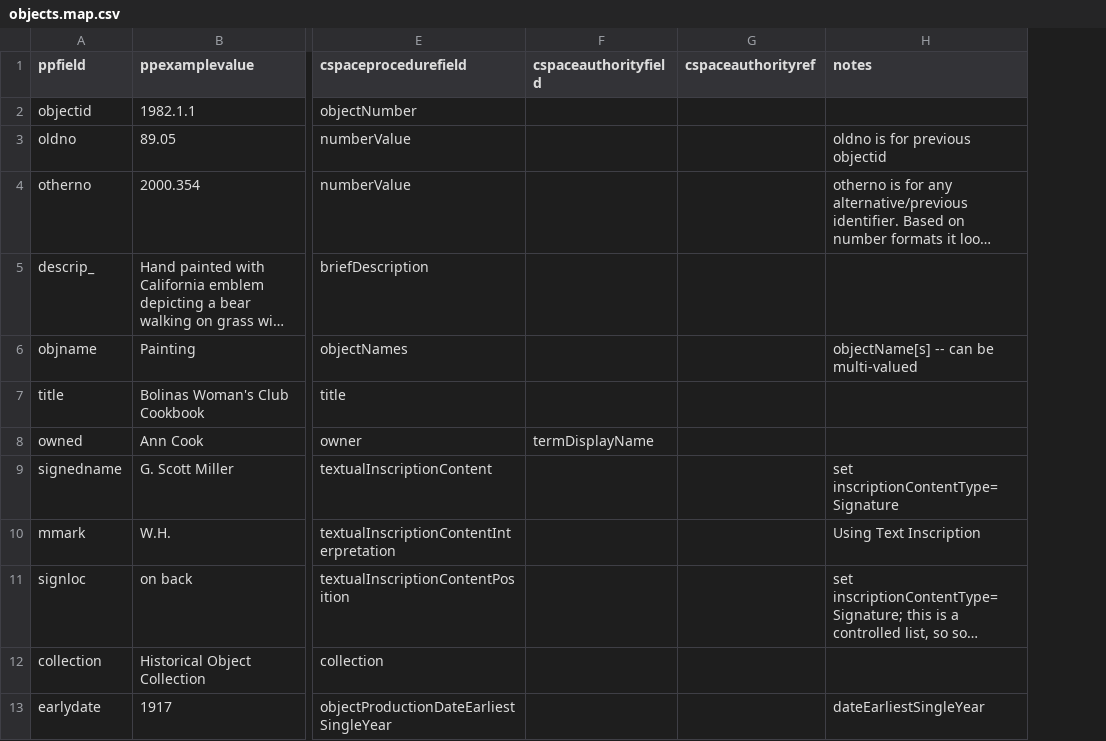
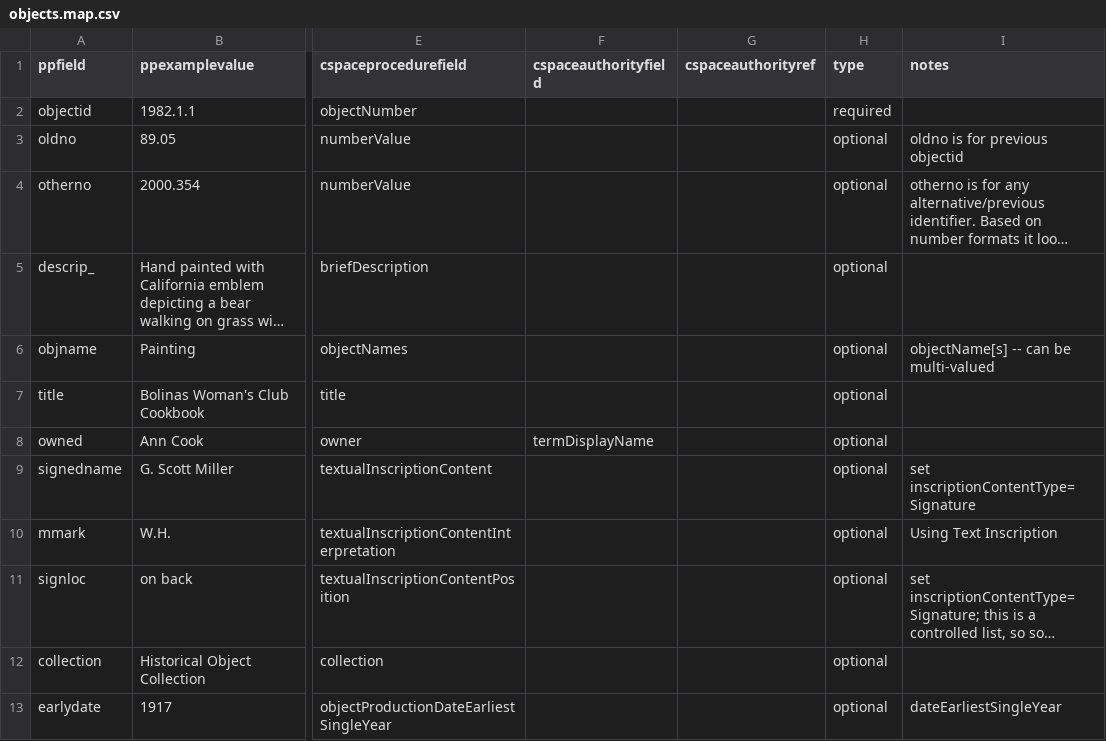
Before and after one commit to collectionspace/csible, a CSV file: templates/pastperfect/objects/objects.map.csv, drawn as a sheet; only a part is shown, gaps mark what is left out; long unchanged cells end in …; the diff names each change by its address in the sheet, - before the commit and + after, or states it on an @@ line.

```diff
--- a/templates/pastperfect/objects/objects.map.csv
+++ b/templates/pastperfect/objects/objects.map.csv
+column H (type), rows 2-13: required | optional | optional | optional | optional | optional | optional | optional | optional | optional | optional | optional
```
Also changed, not shown: templates/pastperfect/accessions/accessions.map.csv, 4 other files.
